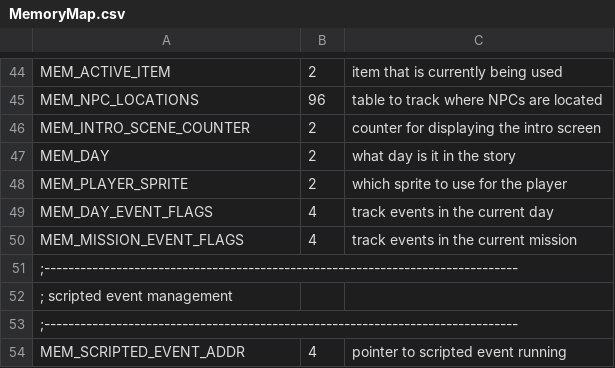
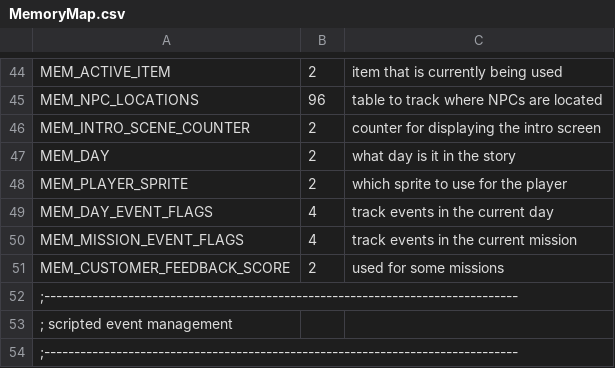
Before and after one commit to huguesjohnson/RetailClerk89, a CSV file: src/MemoryMap.csv, drawn as a sheet; only a part is shown, gaps mark what is left out; the shorter side is filled out with more unchanged rows; the diff names each change by its address in the sheet, - before the commit and + after, or states it on an @@ line.

```diff
--- a/src/MemoryMap.csv
+++ b/src/MemoryMap.csv
+row 51: MEM_CUSTOMER_FEEDBACK_SCORE | 2 | used for some missions
```
Also changed, not shown: 9 other files.
